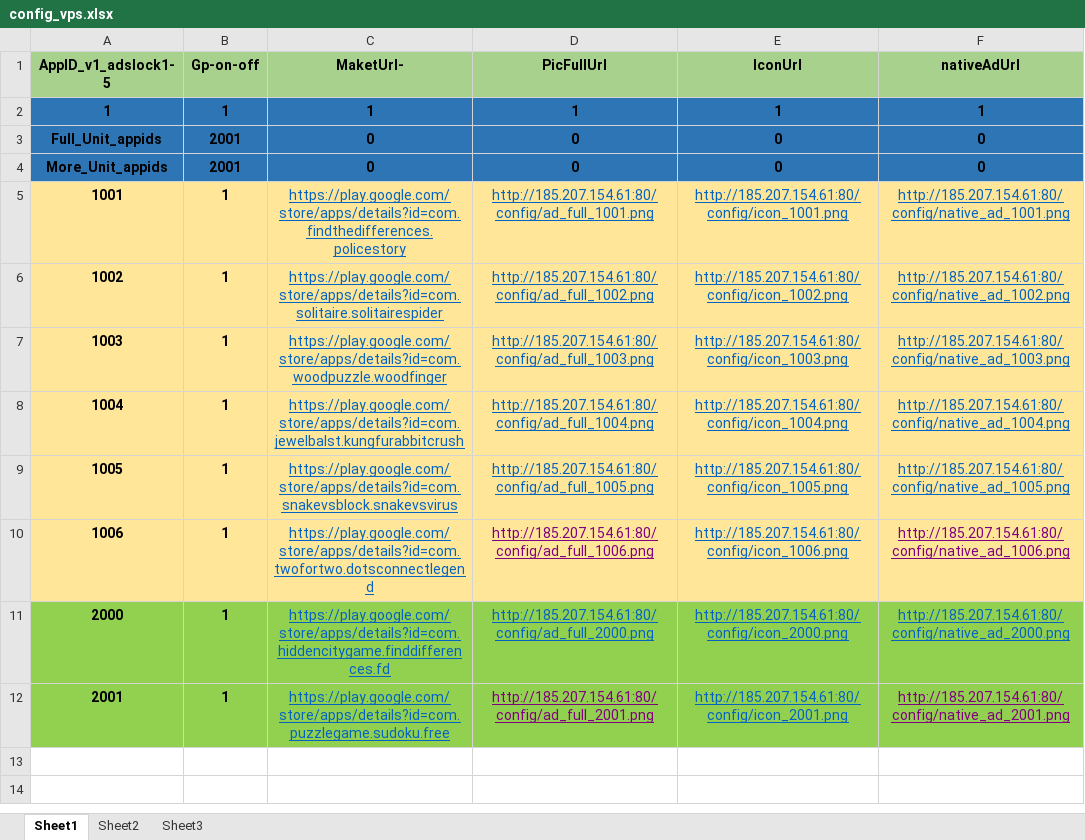
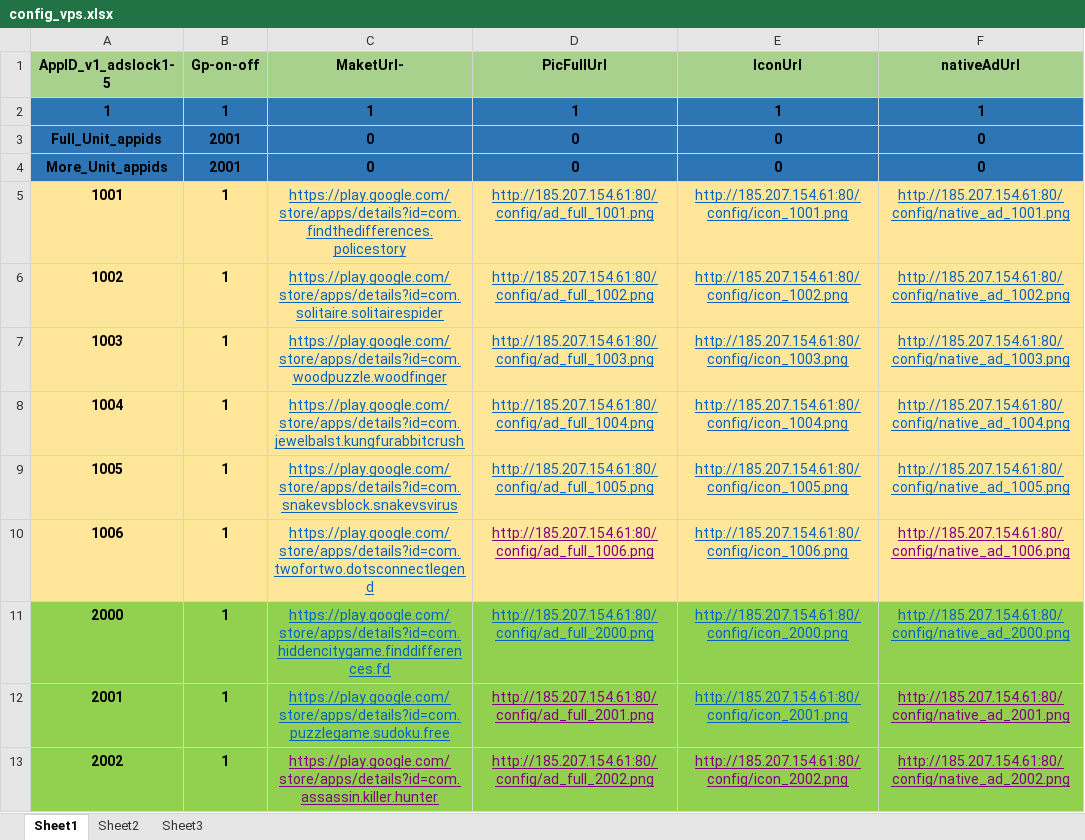
Before and after one commit to freeket/htgames, an Excel workbook: config/config_vps.xlsx, sheet Sheet1, drawn as a sheet; values as stored, in another font and other column widths than the file's, no borders; the diff names each change by its address in the sheet, - before the commit and + after, or states it on an @@ line.

```diff
--- a/config/config_vps.xlsx (sheet Sheet1)
+++ b/config/config_vps.xlsx (sheet Sheet1)
+row 13: 2002 | 1 | https://play.google.com/store/apps/details?id=com.assassin.killer.hunter | http://185.207.154.61:80/config/ad_full_2002.png | http://185.207.154.61:80/config/icon_2002.png | http://185.207.154.61:80/config/native_ad_2002.png
```
Also changed, not shown: config/config.xlsx, 30 other files.
